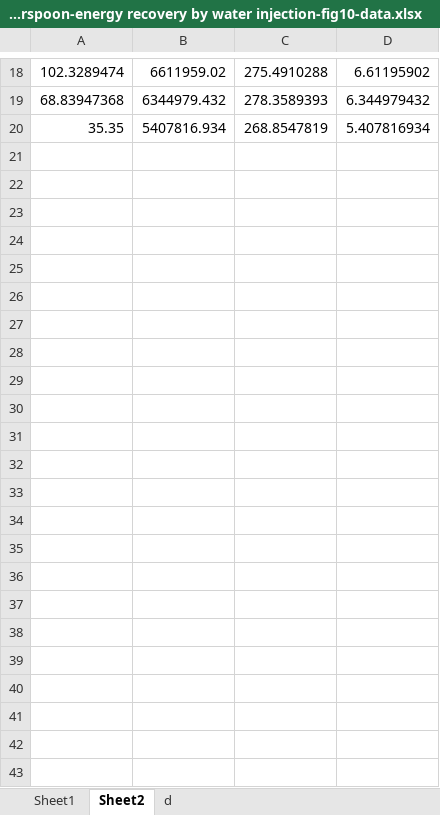
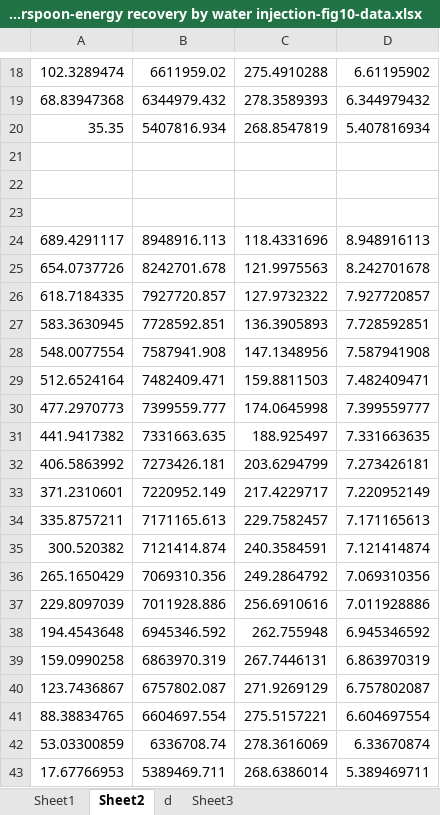
Before and after one commit to duggalrohi/simulation, an Excel workbook: trials/minc/minc_5_spot/plotd_project/1982-witherspoon-energy recovery by water injection-fig10-data.xlsx, sheet Sheet2, drawn as a sheet; only a part is shown, gaps mark what is left out; values as stored, in another font and other column widths than the file's, no borders; charts and pictures not drawn; the diff names each change by its address in the sheet, - before the commit and + after, or states it on an @@ line.

```diff
--- a/trials/minc/minc_5_spot/plotd_project/1982-witherspoon-energy recovery by water injection-fig10-data.xlsx (sheet Sheet2)
+++ b/trials/minc/minc_5_spot/plotd_project/1982-witherspoon-energy recovery by water injection-fig10-data.xlsx (sheet Sheet2)
+sheet tab: Sheet3
+row 21: (empty)
+row 22: (empty)
+row 23: (empty)
+row 24: 689.4291117 | 8948916.113 | 118.4331696 | 8.948916113
+row 25: 654.0737726 | 8242701.678 | 121.9975563 | 8.242701678
+row 26: 618.7184335 | 7927720.857 | 127.9732322 | 7.927720857
+row 27: 583.3630945 | 7728592.851 | 136.3905893 | 7.728592851
+row 28: 548.0077554 | 7587941.908 | 147.1348956 | 7.587941908
+row 29: 512.6524164 | 7482409.471 | 159.8811503 | 7.482409471
+row 30: 477.2970773 | 7399559.777 | 174.0645998 | 7.399559777
+row 31: 441.9417382 | 7331663.635 | 188.925497 | 7.331663635
+row 32: 406.5863992 | 7273426.181 | 203.6294799 | 7.273426181
+row 33: 371.2310601 | 7220952.149 | 217.4229717 | 7.220952149
+row 34: 335.8757211 | 7171165.613 | 229.7582457 | 7.171165613
+row 35: 300.520382 | 7121414.874 | 240.3584591 | 7.121414874
+row 36: 265.1650429 | 7069310.356 | 249.2864792 | 7.069310356
+row 37: 229.8097039 | 7011928.886 | 256.6910616 | 7.011928886
+row 38: 194.4543648 | 6945346.592 | 262.755948 | 6.945346592
+row 39: 159.0990258 | 6863970.319 | 267.7446131 | 6.863970319
+row 40: 123.7436867 | 6757802.087 | 271.9269129 | 6.757802087
+row 41: 88.38834765 | 6604697.554 | 275.5157221 | 6.604697554
+row 42: 53.03300859 | 6336708.74 | 278.3616069 | 6.33670874
+row 43: 17.67766953 | 5389469.711 | 268.6386014 | 5.389469711
```
Also changed, not shown: charts or pictures, 8 other files.
